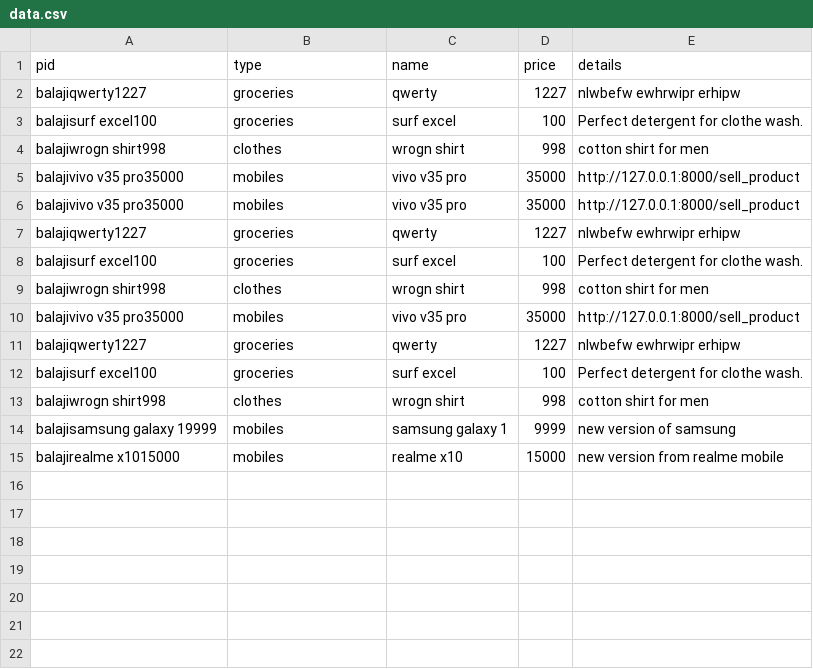
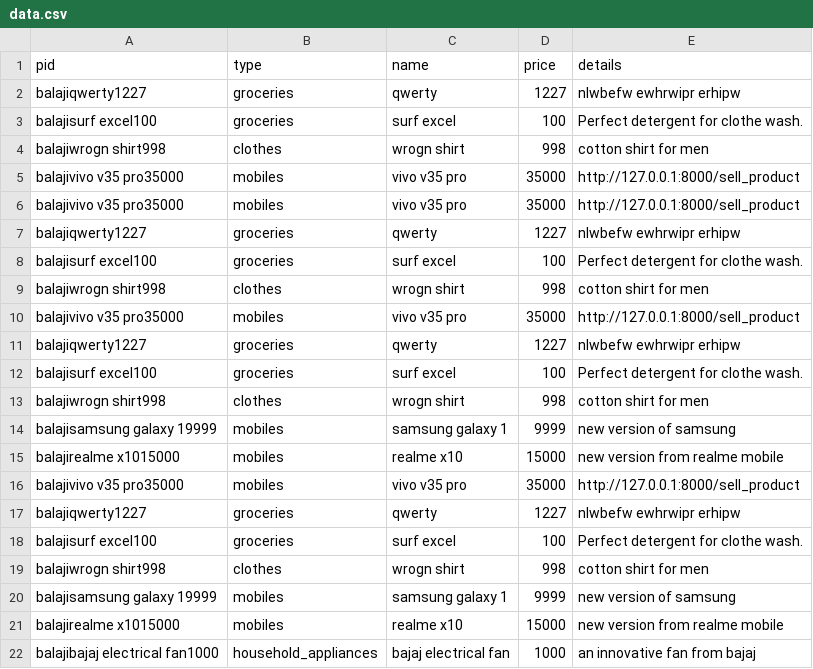
Before and after one commit to pasalabalaji/ecommerce, a CSV file: data.csv, drawn as a sheet; the diff names each change by its address in the sheet, - before the commit and + after, or states it on an @@ line.

```diff
--- a/data.csv
+++ b/data.csv
+row 16: balajivivo v35 pro35000 | mobiles | vivo v35 pro | 35000 | http://127.0.0.1:8000/sell_product
+row 17: balajiqwerty1227 | groceries | qwerty | 1227 | nlwbefw ewhrwipr erhipw
+row 18: balajisurf excel100 | groceries | surf excel | 100 | Perfect detergent for clothe wash.
+row 19: balajiwrogn shirt998 | clothes | wrogn shirt | 998 | cotton shirt for men
+row 20: balajisamsung galaxy 19999 | mobiles | samsung galaxy 1 | 9999 | new version of samsung
+row 21: balajirealme x1015000 | mobiles | realme x10 | 15000 | new version from realme mobile
+row 22: balajibajaj electrical fan1000 | household_appliances | bajaj electrical fan | 1000 | an innovative fan from bajaj
```
Also changed, not shown: 1 other file.
